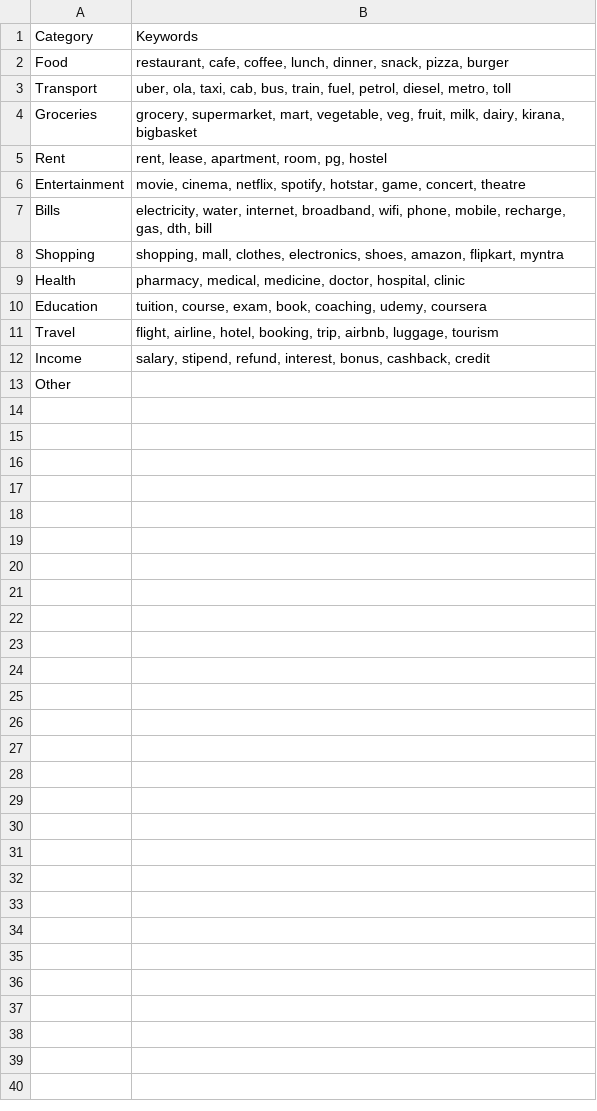
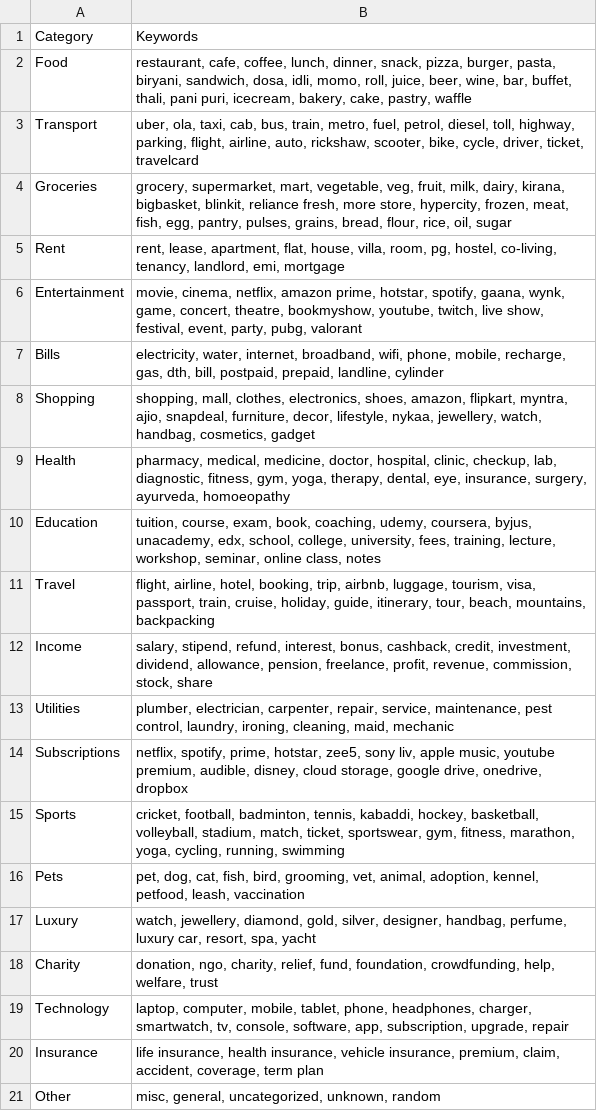
Before and after one commit to shashe9/Personal_Finance_Tracker, a CSV file: data/categories.csv, drawn as a sheet.

Commit message:
Added more categories and keywords

```diff
--- a/data/categories.csv
+++ b/data/categories.csv
@@ -1,13 +1,21 @@
 Category,Keywords
-Food,"restaurant, cafe, coffee, lunch, dinner, snack, pizza, burger"
-Transport,"uber, ola, taxi, cab, bus, train, fuel, petrol, diesel, metro, toll"
-Groceries,"grocery, supermarket, mart, vegetable, veg, fruit, milk, dairy, kirana, bigbasket"
-Rent,"rent, lease, apartment, room, pg, hostel"
-Entertainment,"movie, cinema, netflix, spotify, hotstar, game, concert, theatre"
-Bills,"electricity, water, internet, broadband, wifi, phone, mobile, recharge, gas, dth, bill"
-Shopping,"shopping, mall, clothes, electronics, shoes, amazon, flipkart, myntra"
-Health,"pharmacy, medical, medicine, doctor, hospital, clinic"
-Education,"tuition, course, exam, book, coaching, udemy, coursera"
-Travel,"flight, airline, hotel, booking, trip, airbnb, luggage, tourism"
-Income,"salary, stipend, refund, interest, bonus, cashback, credit"
-Other,""
+Food,"restaurant, cafe, coffee, lunch, dinner, snack, pizza, burger, pasta, biryani, sandwich, dosa, idli, momo, roll, juice, beer, wine, bar, buffet, thali, pani puri, icecream, bakery, cake, pastry, waffle"
+Transport,"uber, ola, taxi, cab, bus, train, metro, fuel, petrol, diesel, toll, highway, parking, flight, airline, auto, rickshaw, scooter, bike, cycle, driver, ticket, travelcard"
+Groceries,"grocery, supermarket, mart, vegetable, veg, fruit, milk, dairy, kirana, bigbasket, blinkit, reliance fresh, more store, hypercity, frozen, meat, fish, egg, pantry, pulses, grains, bread, flour, rice, oil, sugar"
+Rent,"rent, lease, apartment, flat, house, villa, room, pg, hostel, co-living, tenancy, landlord, emi, mortgage"
+Entertainment,"movie, cinema, netflix, amazon prime, hotstar, spotify, gaana, wynk, game, concert, theatre, bookmyshow, youtube, twitch, live show, festival, event, party, pubg, valorant"
+Bills,"electricity, water, internet, broadband, wifi, phone, mobile, recharge, gas, dth, bill, postpaid, prepaid, landline, cylinder"
+Shopping,"shopping, mall, clothes, electronics, shoes, amazon, flipkart, myntra, ajio, snapdeal, furniture, decor, lifestyle, nykaa, jewellery, watch, handbag, cosmetics, gadget"
+Health,"pharmacy, medical, medicine, doctor, hospital, clinic, checkup, lab, diagnostic, fitness, gym, yoga, therapy, dental, eye, insurance, surgery, ayurveda, homoeopathy"
+Education,"tuition, course, exam, book, coaching, udemy, coursera, byjus, unacademy, edx, school, college, university, fees, training, lecture, workshop, seminar, online class, notes"
+Travel,"flight, airline, hotel, booking, trip, airbnb, luggage, tourism, visa, passport, train, cruise, holiday, guide, itinerary, tour, beach, mountains, backpacking"
+Income,"salary, stipend, refund, interest, bonus, cashback, credit, investment, dividend, allowance, pension, freelance, profit, revenue, commission, stock, share"
+Utilities,"plumber, electrician, carpenter, repair, service, maintenance, pest control, laundry, ironing, cleaning, maid, mechanic"
+Subscriptions,"netflix, spotify, prime, hotstar, zee5, sony liv, apple music, youtube premium, audible, disney, cloud storage, google drive, onedrive, dropbox"
+Sports,"cricket, football, badminton, tennis, kabaddi, hockey, basketball, volleyball, stadium, match, ticket, sportswear, gym, fitness, marathon, yoga, cycling, running, swimming"
+Pets,"pet, dog, cat, fish, bird, grooming, vet, animal, adoption, kennel, petfood, leash, vaccination"
+Luxury,"watch, jewellery, diamond, gold, silver, designer, handbag, perfume, luxury car, resort, spa, yacht"
+Charity,"donation, ngo, charity, relief, fund, foundation, crowdfunding, help, welfare, trust"
+Technology,"laptop, computer, mobile, tablet, phone, headphones, charger, smartwatch, tv, console, software, app, subscription, upgrade, repair"
+Insurance,"life insurance, health insurance, vehicle insurance, premium, claim, accident, coverage, term plan"
+Other,"misc, general, uncategorized, unknown, random"
```
